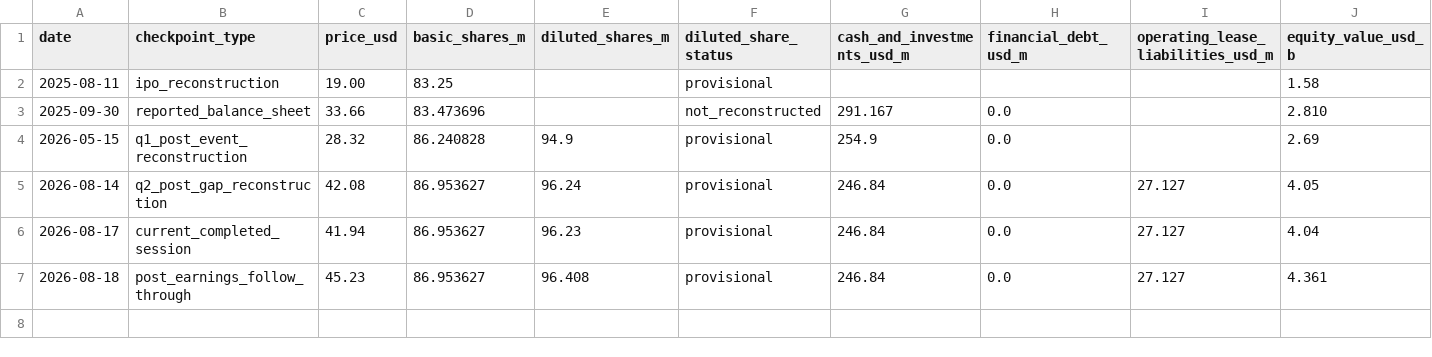
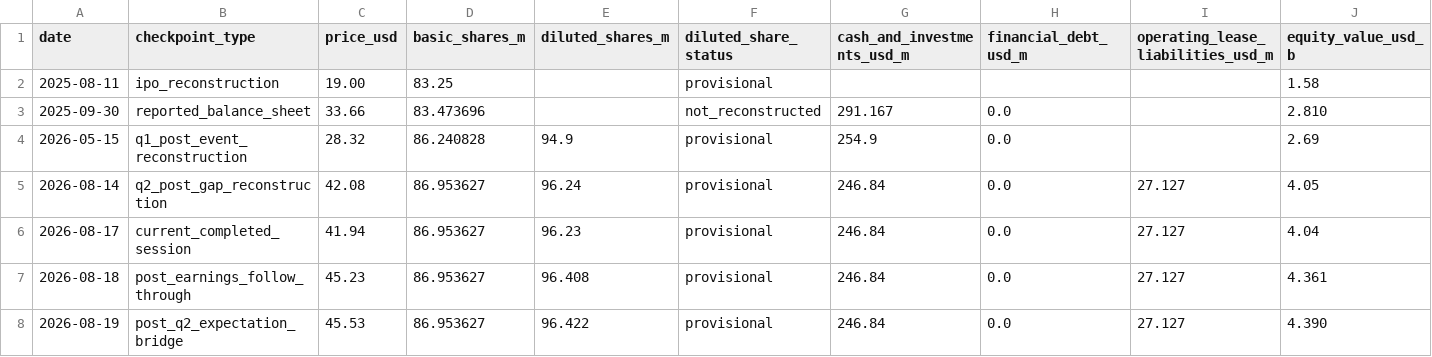
Before and after one commit to ZhuTechLLC/TRQuant, a CSV file: research/investment_cases/US/HTFL/valuation_history.csv, drawn as a sheet; only a part is shown; rows hold the shown columns only; the diff names each change by its address in the sheet, - before the commit and + after, or states it on an @@ line.

Commit message:
HTFL: add Aug 19 expectation-bridge valuation checkpoint

```diff
--- a/research/investment_cases/US/HTFL/valuation_history.csv
+++ b/research/investment_cases/US/HTFL/valuation_history.csv
+row 8: 2026-08-19 | post_q2_expectation_bridge | 45.53 | 86.953627 | 96.422 | provisional | 246.84 | 0.0 | 27.127 | 4.390
```
